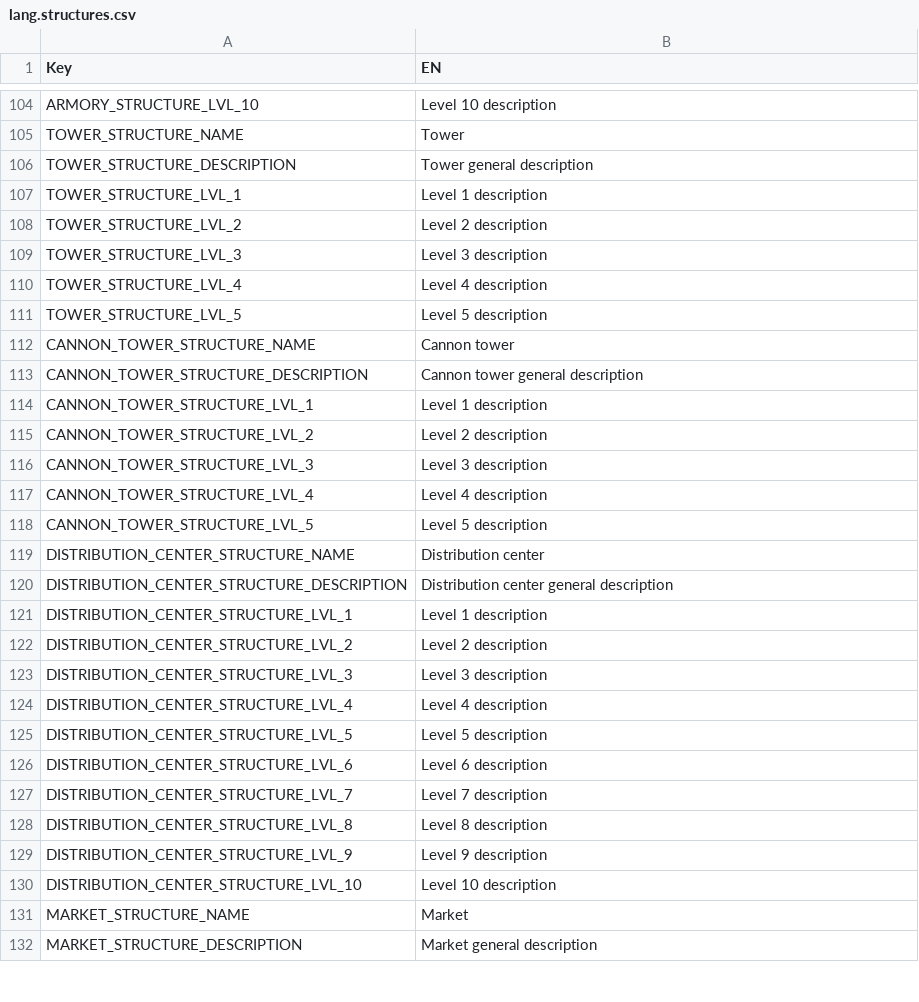
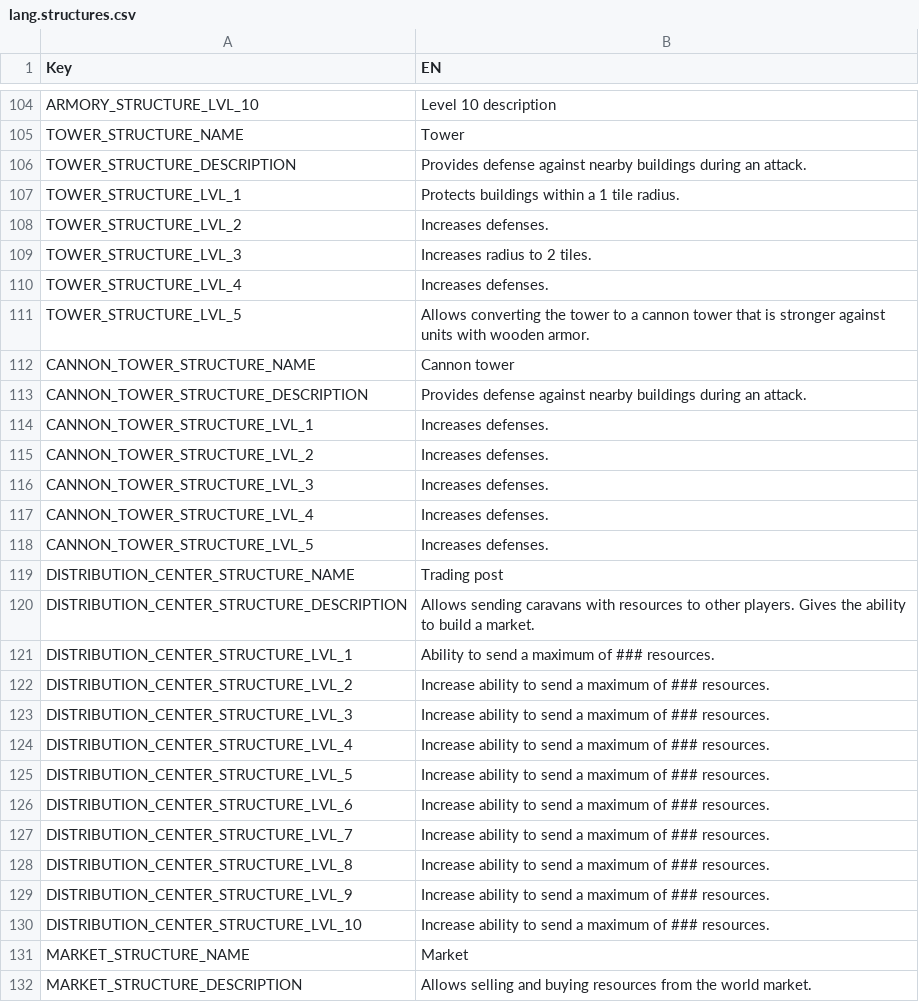
Before and after one commit to giulianob/tribalhero, a CSV file: conf/csv/lang.structures.csv, drawn as a sheet; only a part is shown, gaps mark what is left out; the diff covers the shown part only.

Commit message:
Made CSV parser accept commas Added some more structure descriptions Fast income is really fast now

```diff
--- a/conf/csv/lang.structures.csv
+++ b/conf/csv/lang.structures.csv
@@ -105,28 +105,28 @@ ARMORY_STRUCTURE_LVL_10,Level 10 description
 TOWER_STRUCTURE_NAME,Tower
-TOWER_STRUCTURE_DESCRIPTION,Tower general description
-TOWER_STRUCTURE_LVL_1,Level 1 description
-TOWER_STRUCTURE_LVL_2,Level 2 description
-TOWER_STRUCTURE_LVL_3,Level 3 description
-TOWER_STRUCTURE_LVL_4,Level 4 description
-TOWER_STRUCTURE_LVL_5,Level 5 description
+TOWER_STRUCTURE_DESCRIPTION,Provides defense against nearby buildings during an attack.
+TOWER_STRUCTURE_LVL_1,Protects buildings within a 1 tile radius.
+TOWER_STRUCTURE_LVL_2,Increases defenses.
+TOWER_STRUCTURE_LVL_3,Increases radius to 2 tiles.
+TOWER_STRUCTURE_LVL_4,Increases defenses.
+TOWER_STRUCTURE_LVL_5,Allows converting the tower to a cannon tower that is stronger against units with wooden armor.
 CANNON_TOWER_STRUCTURE_NAME,Cannon tower
-CANNON_TOWER_STRUCTURE_DESCRIPTION,Cannon tower general description
-CANNON_TOWER_STRUCTURE_LVL_1,Level 1 description
-CANNON_TOWER_STRUCTURE_LVL_2,Level 2 description
-CANNON_TOWER_STRUCTURE_LVL_3,Level 3 description
-CANNON_TOWER_STRUCTURE_LVL_4,Level 4 description
-CANNON_TOWER_STRUCTURE_LVL_5,Level 5 description
-DISTRIBUTION_CENTER_STRUCTURE_NAME,Distribution center
-DISTRIBUTION_CENTER_STRUCTURE_DESCRIPTION,Distribution center general description
-DISTRIBUTION_CENTER_STRUCTURE_LVL_1,Level 1 description
-DISTRIBUTION_CENTER_STRUCTURE_LVL_2,Level 2 description
-DISTRIBUTION_CENTER_STRUCTURE_LVL_3,Level 3 description
-DISTRIBUTION_CENTER_STRUCTURE_LVL_4,Level 4 description
-DISTRIBUTION_CENTER_STRUCTURE_LVL_5,Level 5 description
-DISTRIBUTION_CENTER_STRUCTURE_LVL_6,Level 6 description
-DISTRIBUTION_CENTER_STRUCTURE_LVL_7,Level 7 description
-DISTRIBUTION_CENTER_STRUCTURE_LVL_8,Level 8 description
-DISTRIBUTION_CENTER_STRUCTURE_LVL_9,Level 9 description
-DISTRIBUTION_CENTER_STRUCTURE_LVL_10,Level 10 description
+CANNON_TOWER_STRUCTURE_DESCRIPTION,Provides defense against nearby buildings during an attack.
+CANNON_TOWER_STRUCTURE_LVL_1,Increases defenses.
+CANNON_TOWER_STRUCTURE_LVL_2,Increases defenses.
+CANNON_TOWER_STRUCTURE_LVL_3,Increases defenses.
+CANNON_TOWER_STRUCTURE_LVL_4,Increases defenses.
+CANNON_TOWER_STRUCTURE_LVL_5,Increases defenses.
+DISTRIBUTION_CENTER_STRUCTURE_NAME,Trading post
+DISTRIBUTION_CENTER_STRUCTURE_DESCRIPTION,Allows sending caravans with resources to other players. Gives the ability to build a market.
+DISTRIBUTION_CENTER_STRUCTURE_LVL_1,Ability to send a maximum of ### resources.
+DISTRIBUTION_CENTER_STRUCTURE_LVL_2,Increase ability to send a maximum of ### resources.
+DISTRIBUTION_CENTER_STRUCTURE_LVL_3,Increase ability to send a maximum of ### resources.
+DISTRIBUTION_CENTER_STRUCTURE_LVL_4,Increase ability to send a maximum of ### resources.
+DISTRIBUTION_CENTER_STRUCTURE_LVL_5,Increase ability to send a maximum of ### resources.
+DISTRIBUTION_CENTER_STRUCTURE_LVL_6,Increase ability to send a maximum of ### resources.
+DISTRIBUTION_CENTER_STRUCTURE_LVL_7,Increase ability to send a maximum of ### resources.
+DISTRIBUTION_CENTER_STRUCTURE_LVL_8,Increase ability to send a maximum of ### resources.
+DISTRIBUTION_CENTER_STRUCTURE_LVL_9,Increase ability to send a maximum of ### resources.
+DISTRIBUTION_CENTER_STRUCTURE_LVL_10,Increase ability to send a maximum of ### resources.
 MARKET_STRUCTURE_NAME,Market
-MARKET_STRUCTURE_DESCRIPTION,Market general description
+MARKET_STRUCTURE_DESCRIPTION,Allows selling and buying resources from the world market.
```
Also changed, not shown: 70 edited cells elsewhere in this file, 4 other files.
